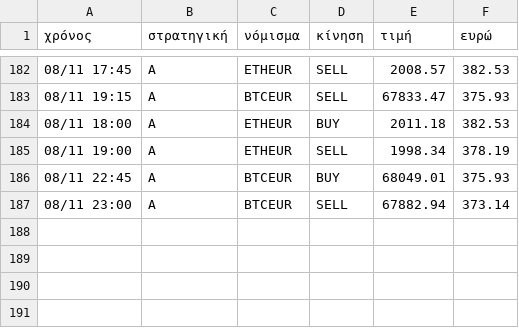
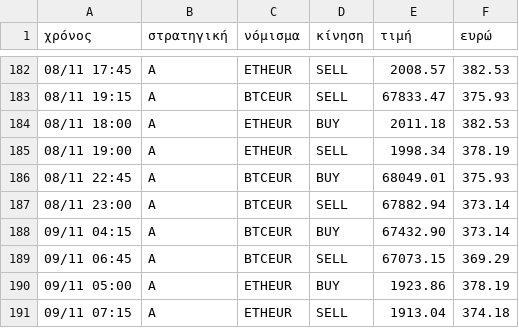
Before and after one commit to keepgoin81/paper-bot, a CSV file: paper_trades.csv, drawn as a sheet; only a part is shown, gaps mark what is left out; the diff names each change by its address in the sheet, - before the commit and + after, or states it on an @@ line.

Commit message:
paper run 2026-11-09_05:32

```diff
--- a/paper_trades.csv
+++ b/paper_trades.csv
+row 188: 09/11 04:15 | A | BTCEUR | BUY | 67432.90 | 373.14
+row 189: 09/11 06:45 | A | BTCEUR | SELL | 67073.15 | 369.29
+row 190: 09/11 05:00 | A | ETHEUR | BUY | 1923.86 | 378.19
+row 191: 09/11 07:15 | A | ETHEUR | SELL | 1913.04 | 374.18
```
Also changed, not shown: paper_equity.csv, 3 other files.
